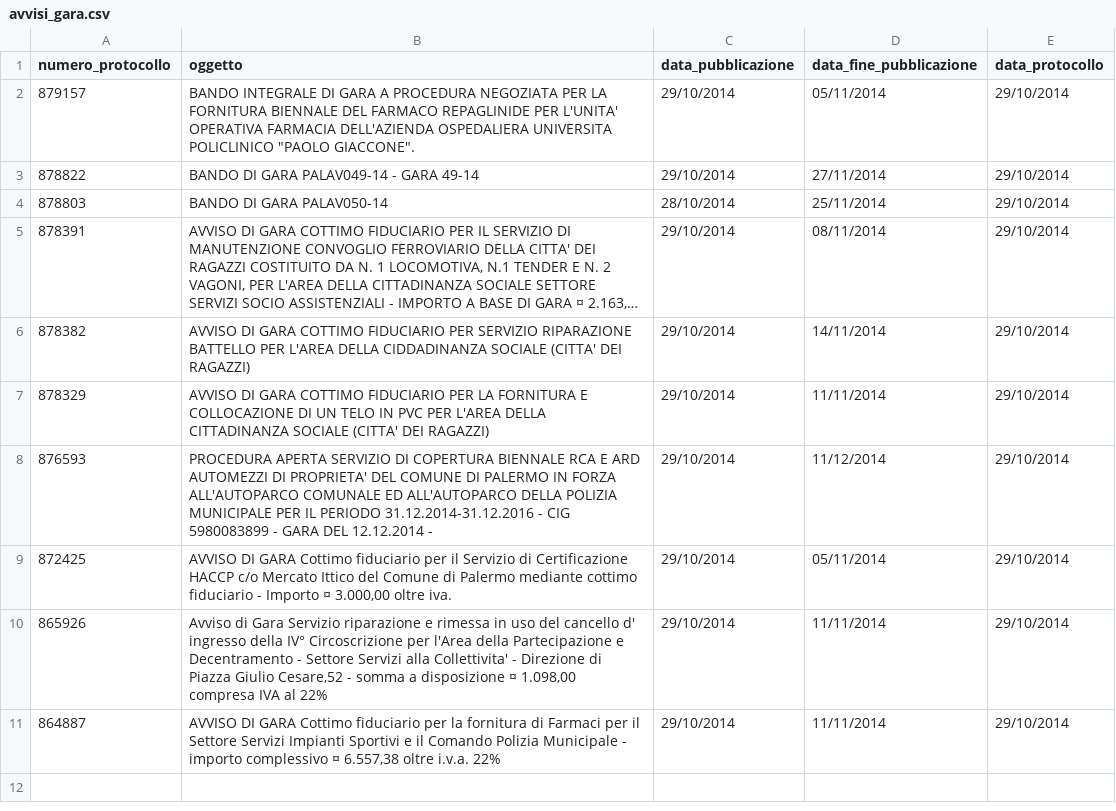
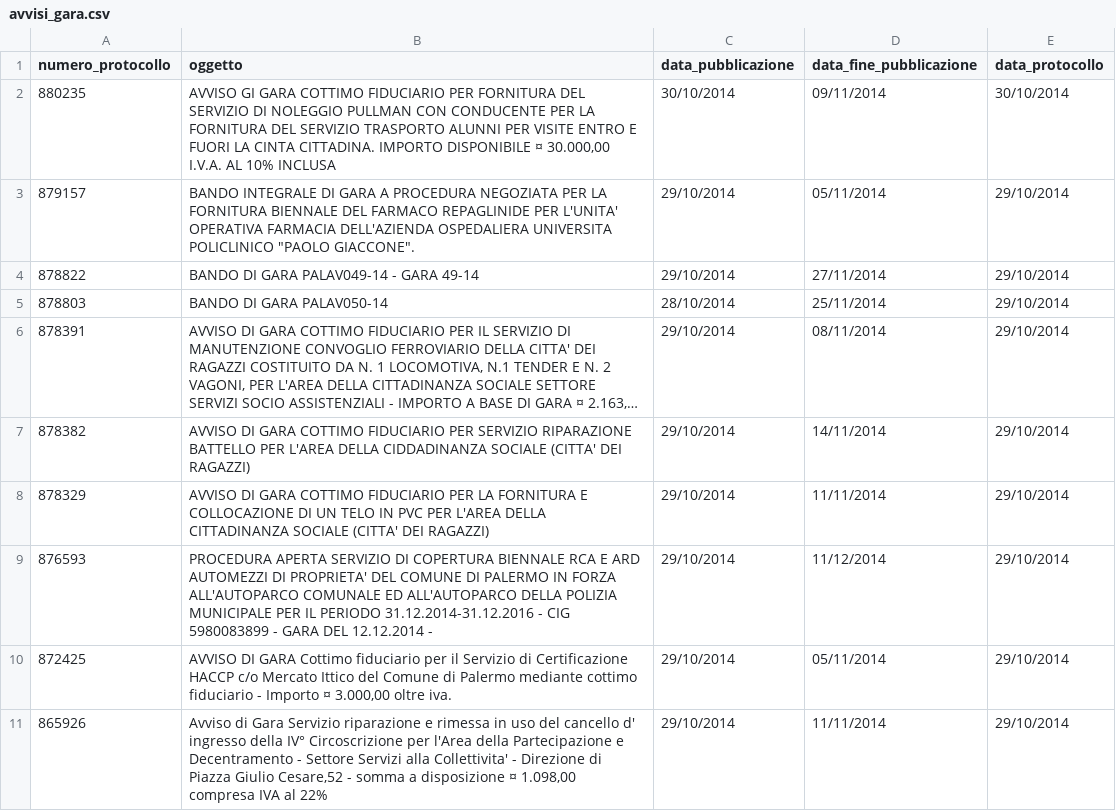
Before and after one commit to aborruso/albopretoriopa, a CSV file: avvisi_gara.csv, drawn as a sheet; long unchanged cells end in …; removed rows and columns are numbered as before the commit, all else as after; the diff names each change by its address in the sheet, - before the commit and + after, or states it on an @@ line.

Commit message:
update

```diff
--- a/avvisi_gara.csv
+++ b/avvisi_gara.csv
+row 2: 880235 | AVVISO GI GARA COTTIMO FIDUCIARIO PER FORNITURA DEL SERVIZIO DI NOLEGGIO PULLMAN CON CONDUCENTE PER LA FORNITURA DEL SERVIZIO TRASPORTO ALUNNI PER VISITE ENTRO E FUORI LA CINTA CITTADINA. IMPORTO DISPONIBILE ¤ 30.000,00 I.V.A. AL 10% INCLUSA | 30/10/2014 | 09/11/2014 | 30/10/2014
-row 11: 864887 | AVVISO DI GARA Cottimo fiduciario per la fornitura di Farmaci per il Settore Servizi Impianti Sportivi e il Comando Polizia Municipale - importo complessivo ¤ 6.557,38 oltre i.v.a. 22% | 29/10/2014 | 11/11/2014 | 29/10/2014
```
